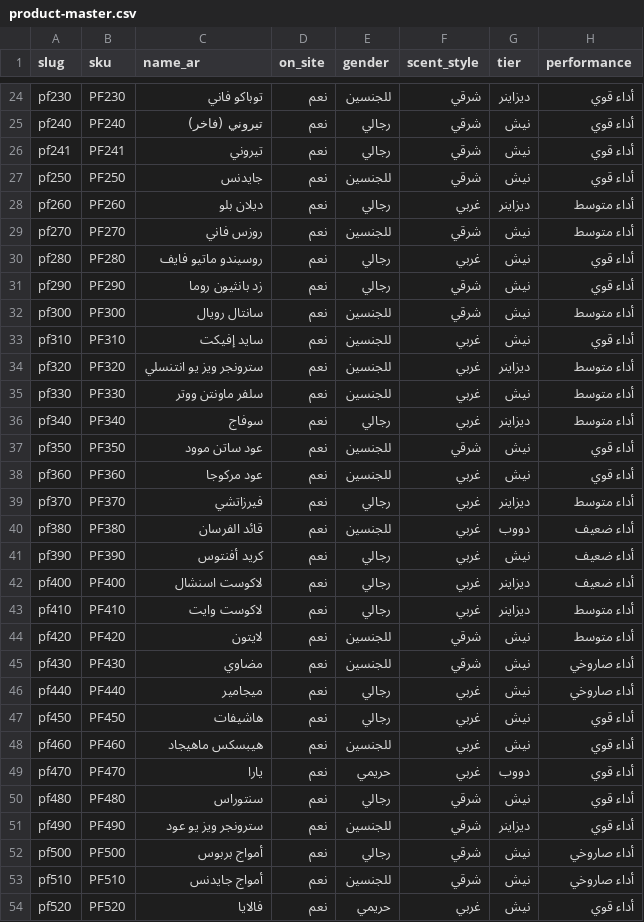
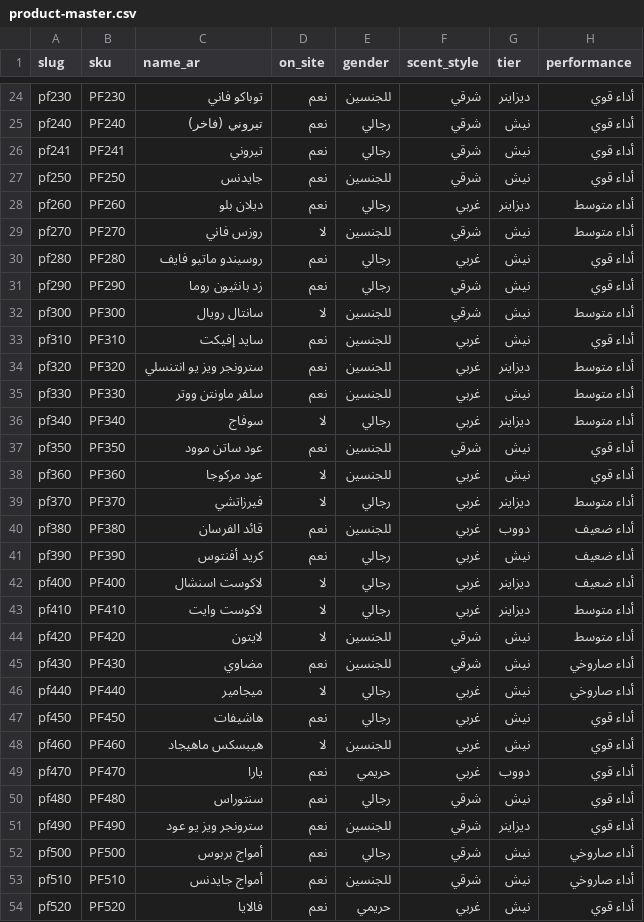
Before and after one commit to parfumsdefoda/Parfumesdefoda, a CSV file: data/product-master.csv, drawn as a sheet; only a part is shown, gaps mark what is left out; the diff covers the shown part only; the diff names each change by its address in the sheet, - before the commit and + after, or states it on an @@ line.

Commit message:
refresh-4: hide 19 products (on_site=لا) in data/products.json
Apply the owner's master (data/product-master.csv): 19 rows now read
on_site=لا (the only field changed vs the previous master), and the
import writes `hidden: true` for exactly those 19 slugs. 58 products
remain visible and 22 are hidden (3 pre-existing hidden: pf231, pf540,
pf670, plus these 19). Derived images and photos are kept — not deleted.
Now-unused derived assets (kept): 133 files / 2.43 MB across the 19
hidden slugs.

Data-only commit: no importer code in this commit. Derived report:

  products with derived packages: pf010, pf050, pf060, pf120, pf160,
  pf190, pf200, pf210, pf220, pf270, pf300, pf340, pf360, pf370,
  pf400, pf410, pf420, pf440, pf460
  total derived files (kept): 133
  total derived bytes (kept): 2548399
  total derived MB (kept): 2.43

Ref: refresh-4 spec, R1/R3 (data change + keep derived, report size).

Co-Authored-By: Buffy <noreply@codebuff.com>

```diff
--- a/data/product-master.csv
+++ b/data/product-master.csv
-D29 (on_site): نعم
+D29 (on_site): لا
-D32 (on_site): نعم
+D32 (on_site): لا
-D36 (on_site): نعم
+D36 (on_site): لا
-D38:D39 (on_site): نعم
+D38:D39 (on_site): لا
-D42:D44 (on_site): نعم
+D42:D44 (on_site): لا
-D46 (on_site): نعم
+D46 (on_site): لا
-D48 (on_site): نعم
+D48 (on_site): لا
```
Also changed, not shown: 9 edited cells elsewhere in this file, 3 other files.
